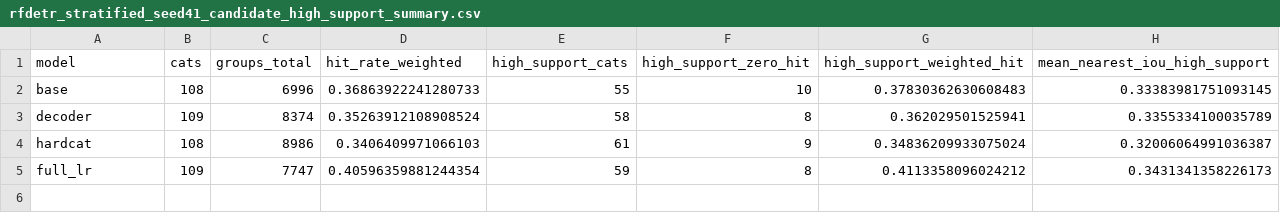
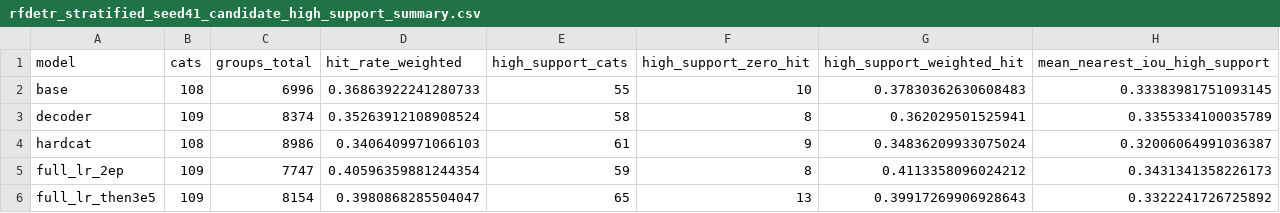
Before and after one commit to HUSRCF/2Dattention, a CSV file: results/rfdetr_stratified_seed41_candidate_high_support_summary.csv, drawn as a sheet.

```diff
--- a/results/rfdetr_stratified_seed41_candidate_high_support_summary.csv
+++ b/results/rfdetr_stratified_seed41_candidate_high_support_summary.csv
@@ -4,2 +4,3 @@ decoder,109,8374,0.35263912108908524,58,8,0.362029501525941,0.3355334100035789
 hardcat,108,8986,0.3406409971066103,61,9,0.34836209933075024,0.32006064991036387
-full_lr,109,7747,0.40596359881244354,59,8,0.4113358096024212,0.3431341358226173
+full_lr_2ep,109,7747,0.40596359881244354,59,8,0.4113358096024212,0.3431341358226173
+full_lr_then3e5,109,8154,0.3980868285504047,65,13,0.39917269906928643,0.3322241726725892
```
Also changed, not shown: results/rfdetr_stratified_seed41_category_intervention_summary.csv, 14 other files.
